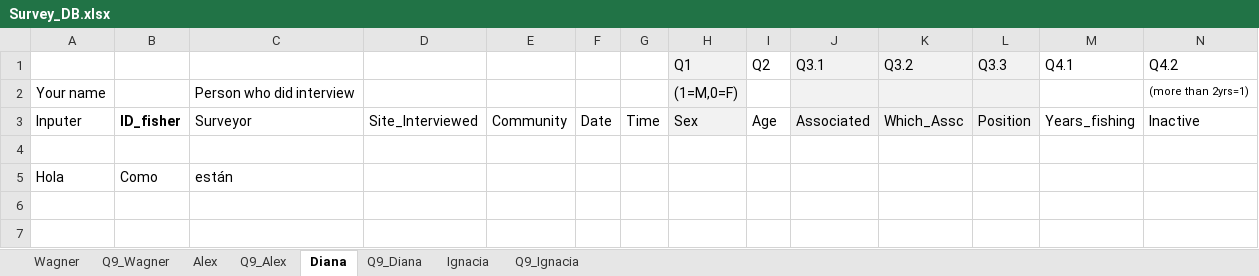
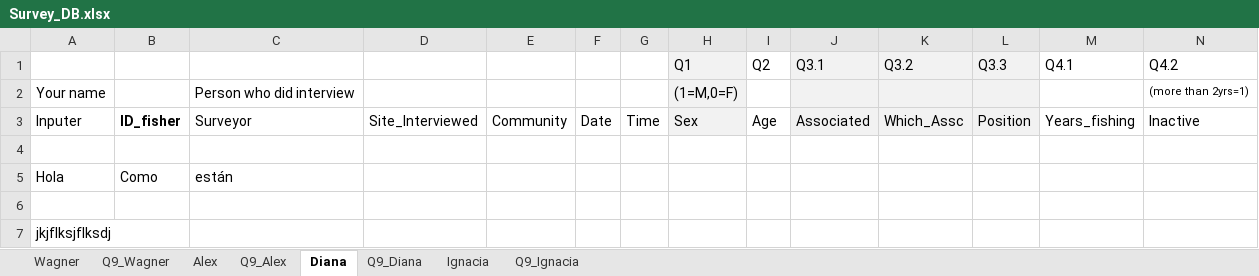
Before and after one commit to nicoyafisheries/nicoyafisheries.github.io, an Excel workbook: Survey_DB.xlsx, sheet Diana, drawn as a sheet; only a part is shown; values as stored, in another font and other column widths than the file's, no borders; rows hold the shown columns only; the diff names each change by its address in the sheet, - before the commit and + after, or states it on an @@ line.

Commit message:
new line

```diff
--- a/Survey_DB.xlsx (sheet Diana)
+++ b/Survey_DB.xlsx (sheet Diana)
+row 6: (empty)
+row 7: jkjflksjflksdj
```
